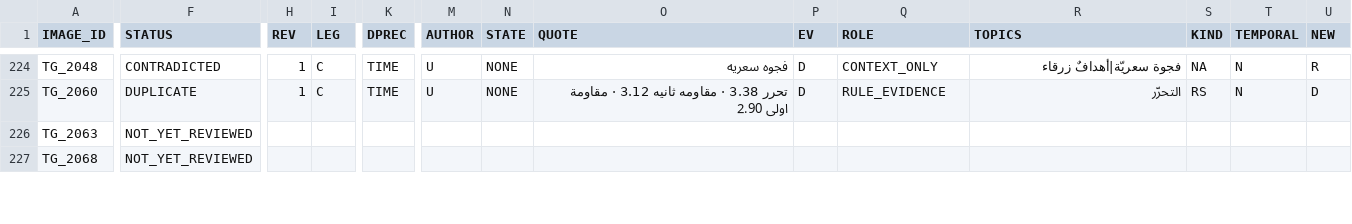
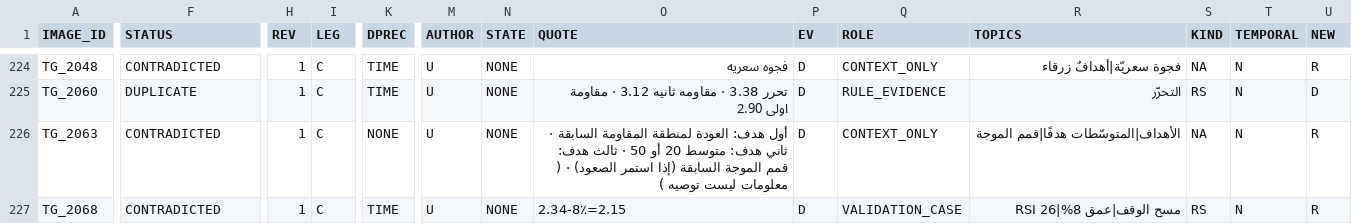
Before and after one commit to sam72x1/Super_Stocks, a CSV file: fm_forensics/reread/VISUAL_REREAD_REGISTER.csv, drawn as a sheet; only a part is shown, gaps mark what is left out; the diff covers the shown part only; the diff names each change by its address in the sheet, - before the commit and + after, or states it on an @@ line.

```diff
--- a/fm_forensics/reread/VISUAL_REREAD_REGISTER.csv
+++ b/fm_forensics/reread/VISUAL_REREAD_REGISTER.csv
-F226:F227 (STATUS): NOT_YET_REVIEWED
+F226:F227 (STATUS): CONTRADICTED
-H226:H227 (REV): (empty)
+H226:H227 (REV): 1
-I226:I227 (LEG): (empty)
+I226:I227 (LEG): C
-K226 (DPREC): (empty)
+K226 (DPREC): NONE
-M226:M227 (AUTHOR): (empty)
+M226:M227 (AUTHOR): U
-N226:N227 (STATE): (empty)
+N226:N227 (STATE): NONE
-O226 (QUOTE): (empty)
+O226 (QUOTE): أول هدف: العودة لمنطقة المقاومة السابقة · ثاني هدف: متوسط 20 أو 50 · ثالث هدف: قمم الموجة السابقة (إذا استمر الصعود) · ( معلومات ليست توصيه )
-P226:P227 (EV): (empty)
+P226:P227 (EV): D
-Q226 (ROLE): (empty)
+Q226 (ROLE): CONTEXT_ONLY
-R226 (TOPICS): (empty)
+R226 (TOPICS): الأهداف|المتوسّطات هدفًا|قمم الموجة
-S226 (KIND): (empty)
+S226 (KIND): NA
-T226:T227 (TEMPORAL): (empty)
+T226:T227 (TEMPORAL): N
-U226:U227 (NEW): (empty)
+U226:U227 (NEW): R
-K227 (DPREC): (empty)
+K227 (DPREC): TIME
-O227 (QUOTE): (empty)
+O227 (QUOTE): 2.34-8٪=2.15
-Q227 (ROLE): (empty)
+Q227 (ROLE): VALIDATION_CASE
-R227 (TOPICS): (empty)
+R227 (TOPICS): مسح الوقف|عمق 8%|RSI 26
-S227 (KIND): (empty)
+S227 (KIND): RS
```
Also changed, not shown: 101 edited cells elsewhere in this file, fm_forensics/reread/REREAD_CORRECTIONS.csv, 2 other files.
